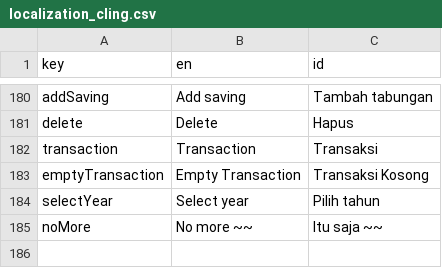
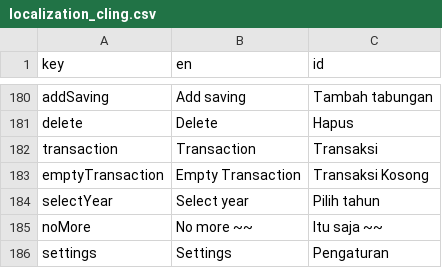
Before and after one commit to mayudevID/cling, a CSV file: lib/resources/localization/localization_cling.csv, drawn as a sheet; only a part is shown, gaps mark what is left out; the diff names each change by its address in the sheet, - before the commit and + after, or states it on an @@ line.

Commit message:
update settings

```diff
--- a/lib/resources/localization/localization_cling.csv
+++ b/lib/resources/localization/localization_cling.csv
+row 186: settings | Settings | Pengaturan
```
Also changed, not shown: 15 other files.
